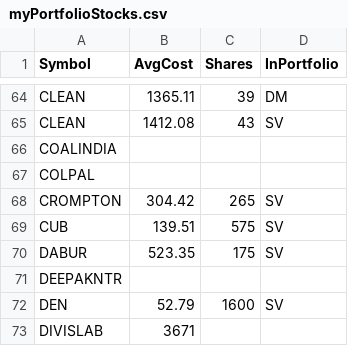
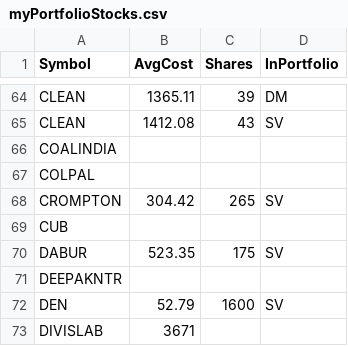
Before and after one commit to ankit-rathi/Quantvesting_v1, a CSV file: data/myPortfolioStocks.csv, drawn as a sheet; only a part is shown, gaps mark what is left out; removed rows and columns are numbered as before the commit, all else as after; the diff names each change by its address in the sheet, - before the commit and + after, or states it on an @@ line.

Commit message:
Add files via upload

```diff
--- a/data/myPortfolioStocks.csv
+++ b/data/myPortfolioStocks.csv
-row 69: CUB | 139.51 | 575 | SV
+row 69: CUB
```
